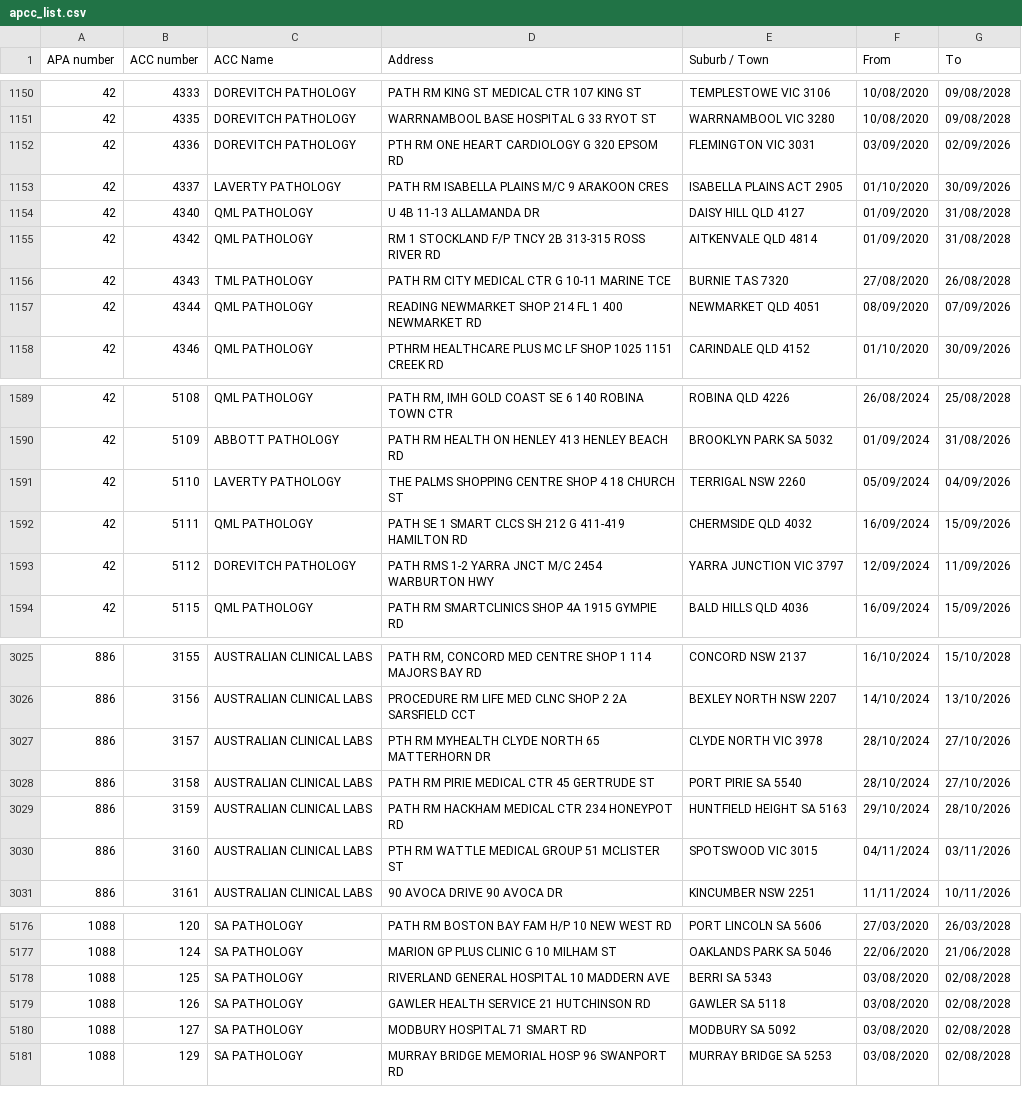
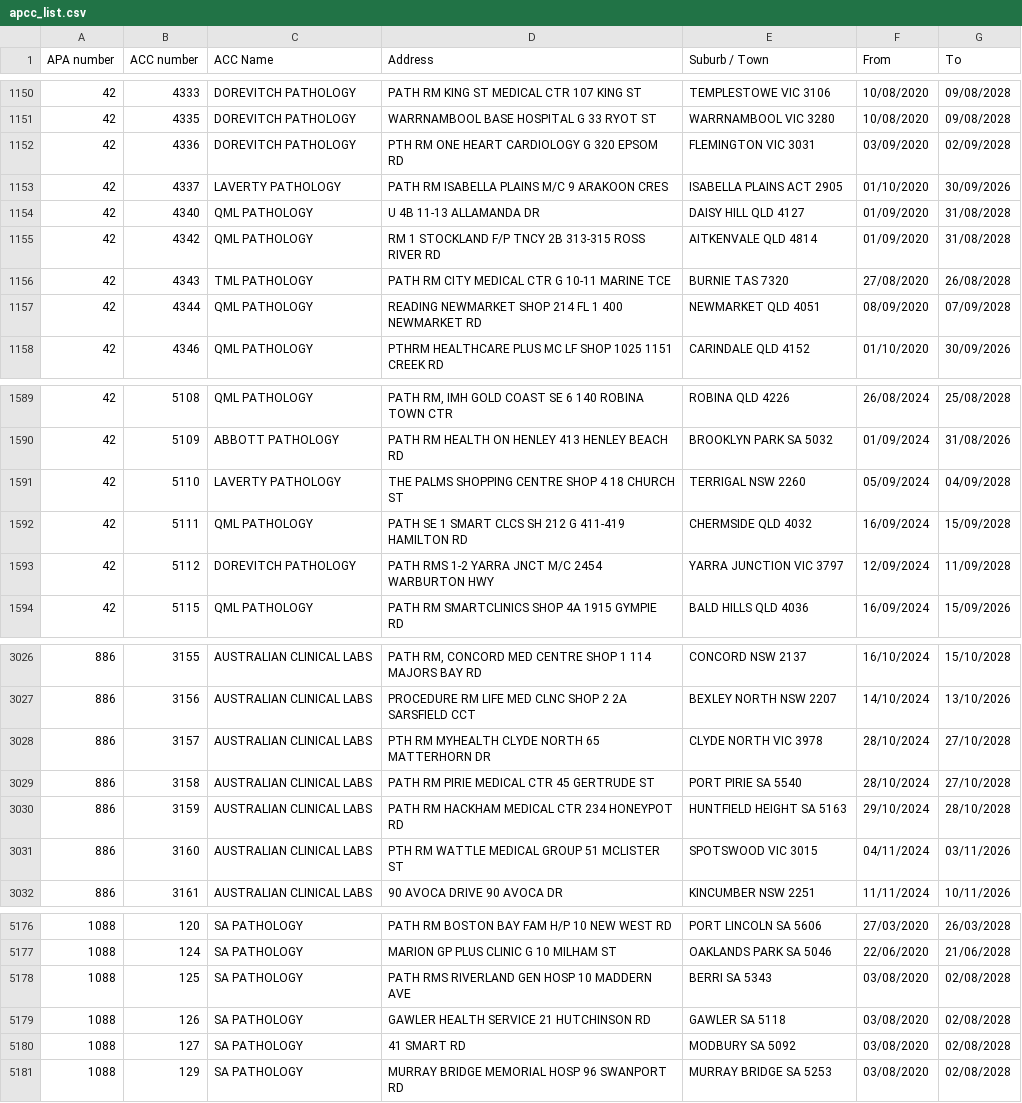
Before and after one commit to nwbort/apcc, a CSV file: apcc_list.csv, drawn as a sheet; only a part is shown, gaps mark what is left out; the diff covers the shown part only.

```diff
--- a/apcc_list.csv
+++ b/apcc_list.csv
@@ -1151,3 +1151,3 @@ APA number,ACC number,ACC Name,Address,Suburb / Town,From,To
 42,4335,DOREVITCH PATHOLOGY,WARRNAMBOOL BASE HOSPITAL G 33 RYOT ST,WARRNAMBOOL VIC 3280,10/08/2020,09/08/2028
-42,4336,DOREVITCH PATHOLOGY,PTH RM ONE HEART CARDIOLOGY G 320 EPSOM RD,FLEMINGTON VIC 3031,03/09/2020,02/09/2026
+42,4336,DOREVITCH PATHOLOGY,PTH RM ONE HEART CARDIOLOGY G 320 EPSOM RD,FLEMINGTON VIC 3031,03/09/2020,02/09/2028
 42,4337,LAVERTY PATHOLOGY,PATH RM ISABELLA PLAINS M/C 9 ARAKOON CRES,ISABELLA PLAINS ACT 2905,01/10/2020,30/09/2026
@@ -1156,3 +1156,3 @@ APA number,ACC number,ACC Name,Address,Suburb / Town,From,To
 42,4343,TML PATHOLOGY,PATH RM CITY MEDICAL CTR G 10-11 MARINE TCE,BURNIE TAS 7320,27/08/2020,26/08/2028
-42,4344,QML PATHOLOGY,READING NEWMARKET SHOP 214 FL 1 400 NEWMARKET RD,NEWMARKET QLD 4051,08/09/2020,07/09/2026
+42,4344,QML PATHOLOGY,READING NEWMARKET SHOP 214 FL 1 400 NEWMARKET RD,NEWMARKET QLD 4051,08/09/2020,07/09/2028
 42,4346,QML PATHOLOGY,PTHRM HEALTHCARE PLUS MC LF SHOP 1025 1151 CREEK RD,CARINDALE QLD 4152,01/10/2020,30/09/2026
@@ -1590,5 +1590,5 @@ APA number,ACC number,ACC Name,Address,Suburb / Town,From,To
 42,5109,ABBOTT PATHOLOGY,PATH RM HEALTH ON HENLEY 413 HENLEY BEACH RD,BROOKLYN PARK SA 5032,01/09/2024,31/08/2026
-42,5110,LAVERTY PATHOLOGY,THE PALMS SHOPPING CENTRE SHOP 4 18 CHURCH ST,TERRIGAL NSW 2260,05/09/2024,04/09/2026
-42,5111,QML PATHOLOGY,PATH SE 1 SMART CLCS SH 212 G 411-419 HAMILTON RD,CHERMSIDE QLD 4032,16/09/2024,15/09/2026
-42,5112,DOREVITCH PATHOLOGY,PATH RMS 1-2 YARRA JNCT M/C 2454 WARBURTON HWY,YARRA JUNCTION VIC 3797,12/09/2024,11/09/2026
+42,5110,LAVERTY PATHOLOGY,THE PALMS SHOPPING CENTRE SHOP 4 18 CHURCH ST,TERRIGAL NSW 2260,05/09/2024,04/09/2028
+42,5111,QML PATHOLOGY,PATH SE 1 SMART CLCS SH 212 G 411-419 HAMILTON RD,CHERMSIDE QLD 4032,16/09/2024,15/09/2028
+42,5112,DOREVITCH PATHOLOGY,PATH RMS 1-2 YARRA JNCT M/C 2454 WARBURTON HWY,YARRA JUNCTION VIC 3797,12/09/2024,11/09/2028
 42,5115,QML PATHOLOGY,PATH RM SMARTCLINICS SHOP 4A 1915 GYMPIE RD,BALD HILLS QLD 4036,16/09/2024,15/09/2026
@@ -3026,5 +3027,5 @@ APA number,ACC number,ACC Name,Address,Suburb / Town,From,To
 886,3156,AUSTRALIAN CLINICAL LABS,PROCEDURE RM LIFE MED CLNC SHOP 2 2A SARSFIELD CCT,BEXLEY NORTH NSW 2207,14/10/2024,13/10/2026
-886,3157,AUSTRALIAN CLINICAL LABS,PTH RM MYHEALTH CLYDE NORTH 65 MATTERHORN DR,CLYDE NORTH VIC 3978,28/10/2024,27/10/2026
-886,3158,AUSTRALIAN CLINICAL LABS,PATH RM PIRIE MEDICAL CTR 45 GERTRUDE ST,PORT PIRIE SA 5540,28/10/2024,27/10/2026
-886,3159,AUSTRALIAN CLINICAL LABS,PATH RM HACKHAM MEDICAL CTR 234 HONEYPOT RD,HUNTFIELD HEIGHT SA 5163,29/10/2024,28/10/2026
+886,3157,AUSTRALIAN CLINICAL LABS,PTH RM MYHEALTH CLYDE NORTH 65 MATTERHORN DR,CLYDE NORTH VIC 3978,28/10/2024,27/10/2028
+886,3158,AUSTRALIAN CLINICAL LABS,PATH RM PIRIE MEDICAL CTR 45 GERTRUDE ST,PORT PIRIE SA 5540,28/10/2024,27/10/2028
+886,3159,AUSTRALIAN CLINICAL LABS,PATH RM HACKHAM MEDICAL CTR 234 HONEYPOT RD,HUNTFIELD HEIGHT SA 5163,29/10/2024,28/10/2028
 886,3160,AUSTRALIAN CLINICAL LABS,PTH RM WATTLE MEDICAL GROUP 51 MCLISTER ST,SPOTSWOOD VIC 3015,04/11/2024,03/11/2026
@@ -5177,5 +5177,5 @@ APA number,ACC number,ACC Name,Address,Suburb / Town,From,To
 1088,124,SA PATHOLOGY,MARION GP PLUS CLINIC G 10 MILHAM ST,OAKLANDS PARK SA 5046,22/06/2020,21/06/2028
-1088,125,SA PATHOLOGY,RIVERLAND GENERAL HOSPITAL 10 MADDERN AVE,BERRI SA 5343,03/08/2020,02/08/2028
+1088,125,SA PATHOLOGY,PATH RMS RIVERLAND GEN HOSP 10 MADDERN AVE,BERRI SA 5343,03/08/2020,02/08/2028
 1088,126,SA PATHOLOGY,GAWLER HEALTH SERVICE 21 HUTCHINSON RD,GAWLER SA 5118,03/08/2020,02/08/2028
-1088,127,SA PATHOLOGY,MODBURY HOSPITAL 71 SMART RD,MODBURY SA 5092,03/08/2020,02/08/2028
+1088,127,SA PATHOLOGY,41 SMART RD,MODBURY SA 5092,03/08/2020,02/08/2028
 1088,129,SA PATHOLOGY,MURRAY BRIDGE MEMORIAL HOSP 96 SWANPORT RD,MURRAY BRIDGE SA 5253,03/08/2020,02/08/2028
```
Also changed, not shown: 4 added rows, 1 removed row and 9 edited cells elsewhere in this file.
